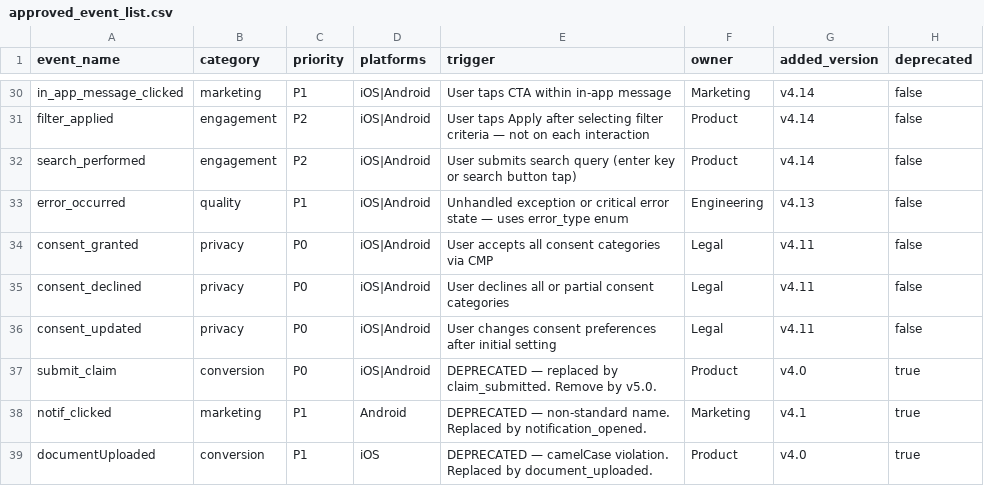
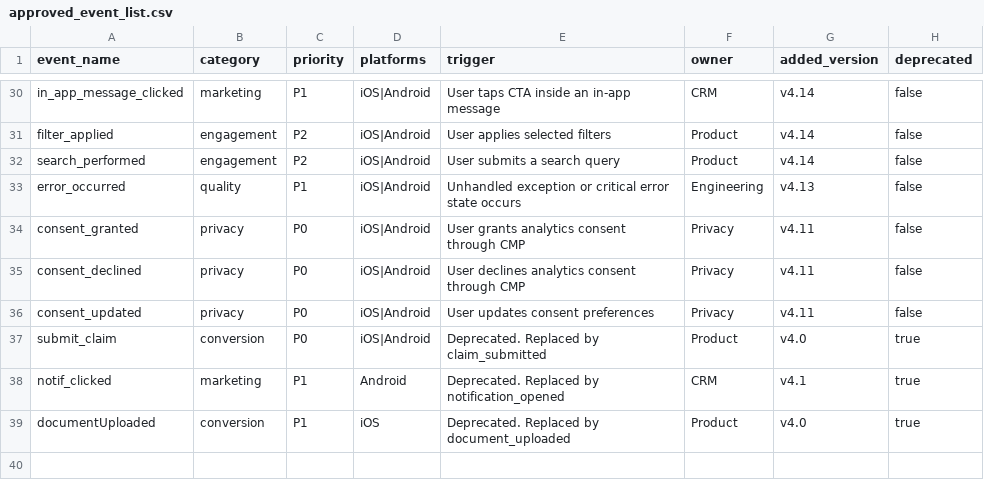
Before and after one commit to maissabounar/mobile-analytics-reliability-framework, a CSV file: taxonomy/approved_event_list.csv, drawn as a sheet; only a part is shown, gaps mark what is left out; the diff covers the shown part only; the diff names each change by its address in the sheet, - before the commit and + after, or states it on an @@ line.

Commit message:
Refactor approved_event_list.csv for clarity
Updated event descriptions for clarity and consistency. Marked deprecated events and added new events.

```diff
--- a/taxonomy/approved_event_list.csv
+++ b/taxonomy/approved_event_list.csv
-E30 (trigger): User taps CTA within in-app message
+E30 (trigger): User taps CTA inside an in-app message
-F30 (owner): Marketing
+F30 (owner): CRM
-E31 (trigger): User taps Apply after selecting filter criteria — not on each interaction
+E31 (trigger): User applies selected filters
-E32 (trigger): User submits search query (enter key or search button tap)
+E32 (trigger): User submits a search query
-E33 (trigger): …error state — uses error_type enum
+E33 (trigger): …error state occurs
-E34 (trigger): User accepts all consent categories via CMP
+E34 (trigger): User grants analytics consent through CMP
-F34:F36 (owner): Legal
+F34:F36 (owner): Privacy
-E35 (trigger): User declines all or partial consent categories
+E35 (trigger): User declines analytics consent through CMP
-E36 (trigger): User changes consent preferences after initial setting
+E36 (trigger): User updates consent preferences
-E37 (trigger): DEPRECATED — replaced by claim_submitted. Remove by v5.0.
+E37 (trigger): Deprecated. Replaced by claim_submitted
-E38 (trigger): DEPRECATED — non-standard name. Replaced by notification_opened.
+E38 (trigger): Deprecated. Replaced by notification_opened
-F38 (owner): Marketing
+F38 (owner): CRM
-E39 (trigger): DEPRECATED — camelCase violation. Replaced by document_uploaded.
+E39 (trigger): Deprecated. Replaced by document_uploaded
```
Also changed, not shown: 31 edited cells elsewhere in this file.
